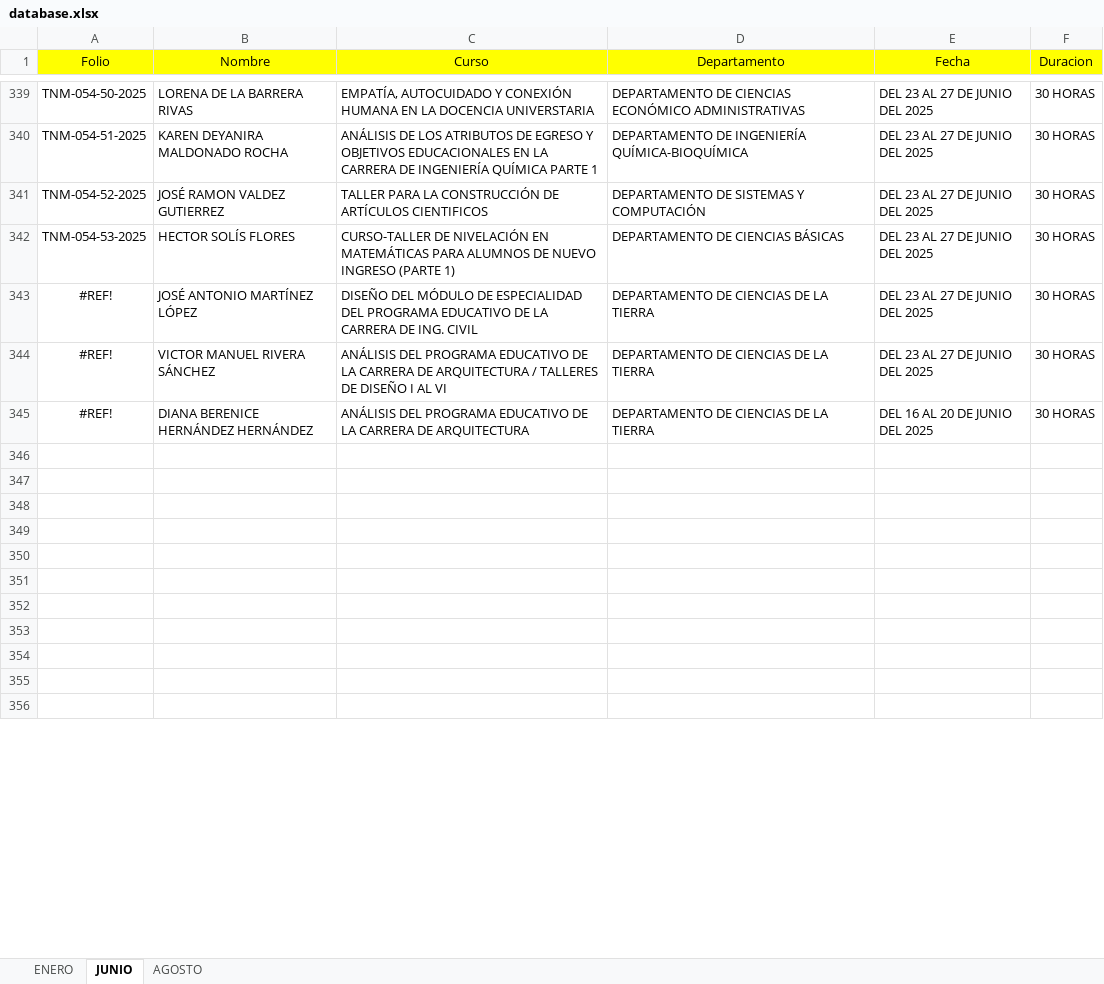
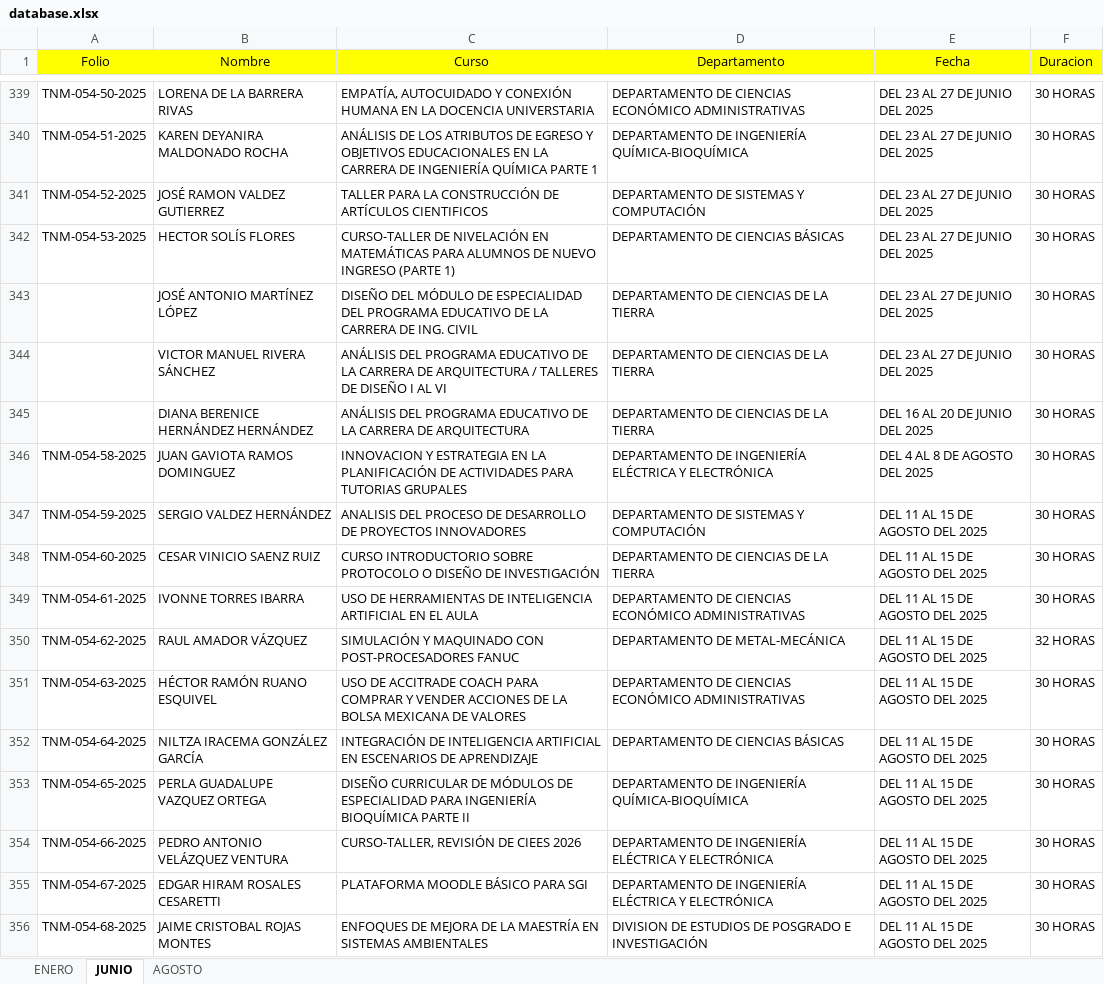
Before and after one commit to DA-itd/web2, an Excel workbook: database.xlsx, sheet JUNIO, drawn as a sheet; only a part is shown, gaps mark what is left out; values as stored, in another font and other column widths than the file's, no borders; table styles not drawn; the diff covers the shown part only; the diff names each change by its address in the sheet, - before the commit and + after, or states it on an @@ line.

Commit message:
Add files via upload

```diff
--- a/database.xlsx (sheet JUNIO)
+++ b/database.xlsx (sheet JUNIO)
-A343:A345 (Folio): #REF!
+A343:A345 (Folio): (empty)
-row 346: (empty)
+row 346: TNM-054-58-2025 | JUAN GAVIOTA RAMOS DOMINGUEZ | INNOVACION Y ESTRATEGIA EN LA PLANIFICACIÓN DE ACTIVIDADES PARA TUTORIAS GRUPALES | DEPARTAMENTO DE INGENIERÍA ELÉCTRICA Y ELECTRÓNICA | DEL 4 AL 8 DE AGOSTO DEL 2025 | 30 HORAS
-row 347: (empty)
+row 347: TNM-054-59-2025 | SERGIO VALDEZ HERNÁNDEZ | ANALISIS DEL PROCESO DE DESARROLLO DE PROYECTOS INNOVADORES | DEPARTAMENTO DE SISTEMAS Y COMPUTACIÓN | DEL 11 AL 15 DE AGOSTO DEL 2025 | 30 HORAS
-row 348: (empty)
+row 348: TNM-054-60-2025 | CESAR VINICIO SAENZ RUIZ | CURSO INTRODUCTORIO SOBRE PROTOCOLO O DISEÑO DE INVESTIGACIÓN | DEPARTAMENTO DE CIENCIAS DE LA TIERRA | DEL 11 AL 15 DE AGOSTO DEL 2025 | 30 HORAS
-row 349: (empty)
+row 349: TNM-054-61-2025 | IVONNE TORRES IBARRA | USO DE HERRAMIENTAS DE INTELIGENCIA ARTIFICIAL EN EL AULA | DEPARTAMENTO DE CIENCIAS ECONÓMICO ADMINISTRATIVAS | DEL 11 AL 15 DE AGOSTO DEL 2025 | 30 HORAS
-row 350: (empty)
+row 350: TNM-054-62-2025 | RAUL AMADOR VÁZQUEZ | SIMULACIÓN Y MAQUINADO CON POST-PROCESADORES FANUC | DEPARTAMENTO DE METAL-MECÁNICA | DEL 11 AL 15 DE AGOSTO DEL 2025 | 32 HORAS
-row 351: (empty)
+row 351: TNM-054-63-2025 | HÉCTOR RAMÓN RUANO ESQUIVEL | USO DE ACCITRADE COACH PARA COMPRAR Y VENDER ACCIONES DE LA BOLSA MEXICANA DE VALORES | DEPARTAMENTO DE CIENCIAS ECONÓMICO ADMINISTRATIVAS | DEL 11 AL 15 DE AGOSTO DEL 2025 | 30 HORAS
-row 352: (empty)
+row 352: TNM-054-64-2025 | NILTZA IRACEMA GONZÁLEZ GARCÍA | INTEGRACIÓN DE INTELIGENCIA ARTIFICIAL EN ESCENARIOS DE APRENDIZAJE | DEPARTAMENTO DE CIENCIAS BÁSICAS | DEL 11 AL 15 DE AGOSTO DEL 2025 | 30 HORAS
-row 353: (empty)
+row 353: TNM-054-65-2025 | PERLA GUADALUPE VAZQUEZ ORTEGA | DISEÑO CURRICULAR DE MÓDULOS DE ESPECIALIDAD PARA INGENIERÍA BIOQUÍMICA PARTE II | DEPARTAMENTO DE INGENIERÍA QUÍMICA-BIOQUÍMICA | DEL 11 AL 15 DE AGOSTO DEL 2025 | 30 HORAS
-row 354: (empty)
+row 354: TNM-054-66-2025 | PEDRO ANTONIO VELÁZQUEZ VENTURA | CURSO-TALLER, REVISIÓN DE CIEES 2026 | DEPARTAMENTO DE INGENIERÍA ELÉCTRICA Y ELECTRÓNICA | DEL 11 AL 15 DE AGOSTO DEL 2025 | 30 HORAS
-row 355: (empty)
+row 355: TNM-054-67-2025 | EDGAR HIRAM ROSALES CESARETTI | PLATAFORMA MOODLE BÁSICO PARA SGI | DEPARTAMENTO DE INGENIERÍA ELÉCTRICA Y ELECTRÓNICA | DEL 11 AL 15 DE AGOSTO DEL 2025 | 30 HORAS
-row 356: (empty)
+row 356: TNM-054-68-2025 | JAIME CRISTOBAL ROJAS MONTES | ENFOQUES DE MEJORA DE LA MAESTRÍA EN SISTEMAS AMBIENTALES | DIVISION DE ESTUDIOS DE POSGRADO E INVESTIGACIÓN | DEL 11 AL 15 DE AGOSTO DEL 2025 | 30 HORAS
```
Also changed, not shown: 3 added rows, 3 removed rows, 143 edited cells and cell formats elsewhere in this sheet, sheet AGOSTO.
